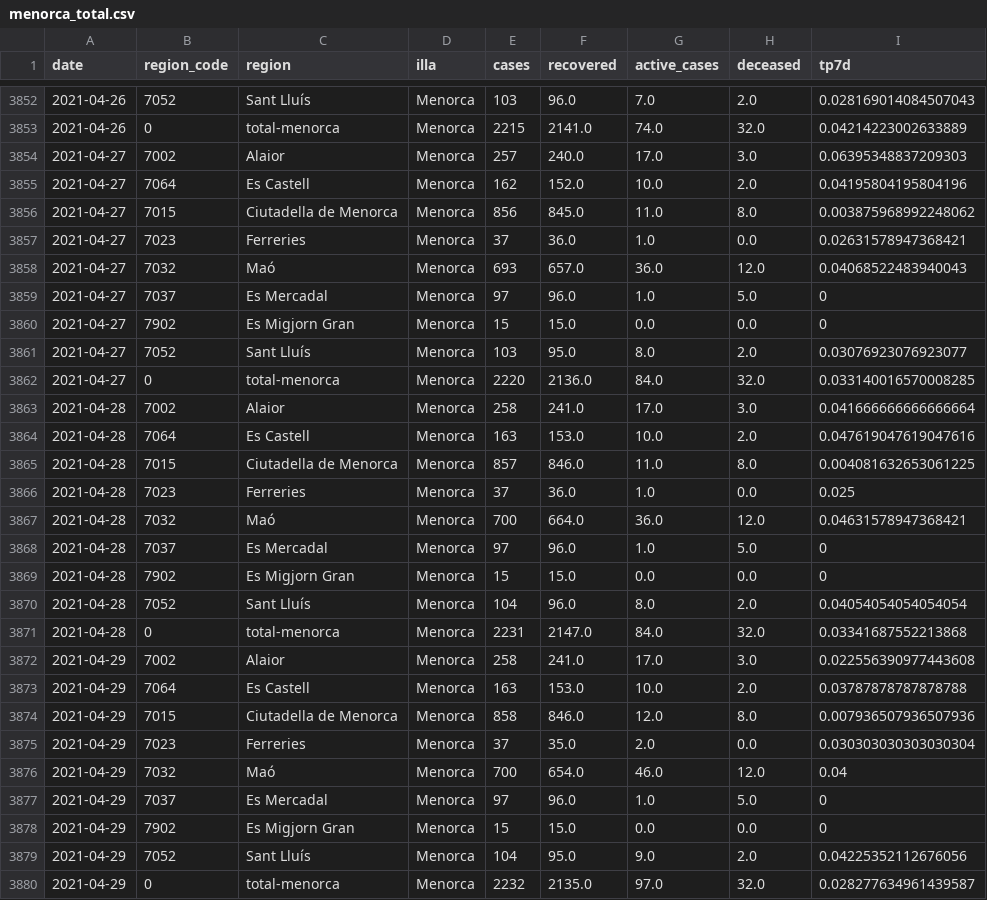
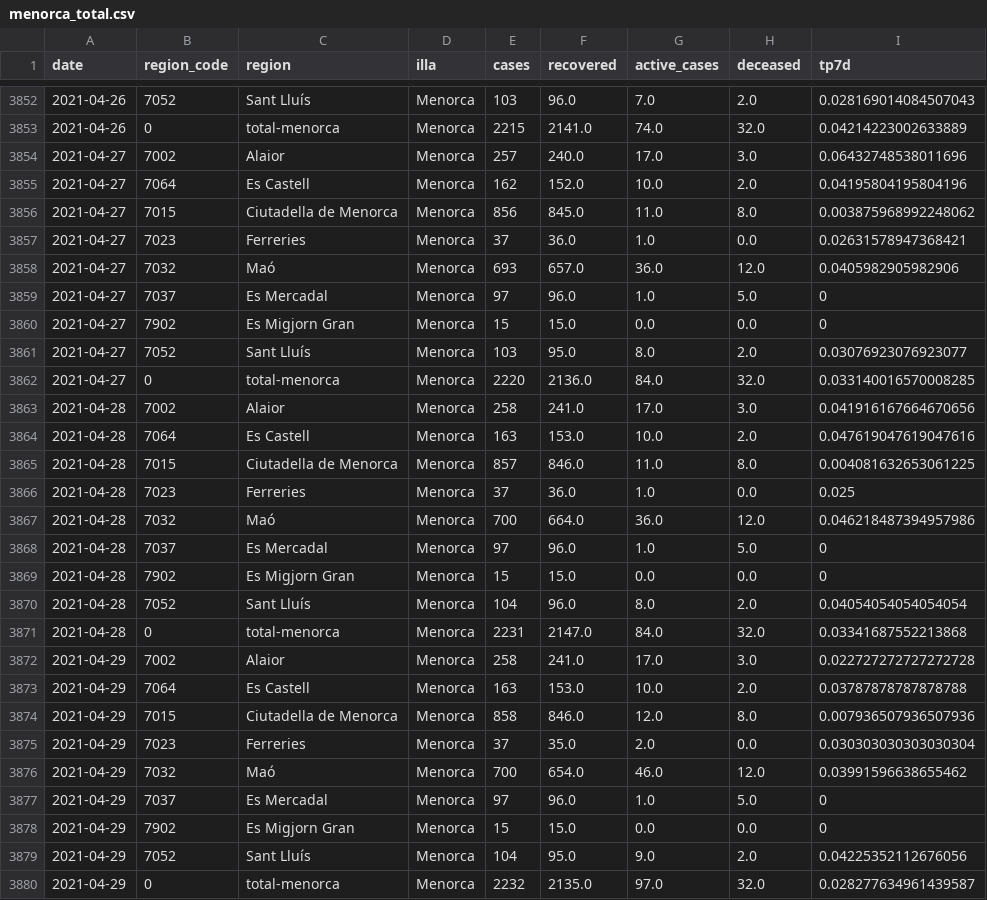
Before and after one commit to jaumeperello/covid_ib, a CSV file: data/menorca_total.csv, drawn as a sheet; only a part is shown, gaps mark what is left out; the diff covers the shown part only.

Commit message:
data auto updated

```diff
--- a/data/menorca_total.csv
+++ b/data/menorca_total.csv
@@ -3853,3 +3853,3 @@ date,region_code,region,illa,cases,recovered,active_cases,deceased,tp7d
 2021-04-26,0,total-menorca,Menorca,2215,2141.0,74.0,32.0,0.04214223002633889
-2021-04-27,7002,Alaior,Menorca,257,240.0,17.0,3.0,0.06395348837209303
+2021-04-27,7002,Alaior,Menorca,257,240.0,17.0,3.0,0.06432748538011696
 2021-04-27,7064,Es Castell,Menorca,162,152.0,10.0,2.0,0.04195804195804196
@@ -3857,3 +3857,3 @@ date,region_code,region,illa,cases,recovered,active_cases,deceased,tp7d
 2021-04-27,7023,Ferreries,Menorca,37,36.0,1.0,0.0,0.02631578947368421
-2021-04-27,7032,Maó,Menorca,693,657.0,36.0,12.0,0.04068522483940043
+2021-04-27,7032,Maó,Menorca,693,657.0,36.0,12.0,0.0405982905982906
 2021-04-27,7037,Es Mercadal,Menorca,97,96.0,1.0,5.0,0
@@ -3862,3 +3862,3 @@ date,region_code,region,illa,cases,recovered,active_cases,deceased,tp7d
 2021-04-27,0,total-menorca,Menorca,2220,2136.0,84.0,32.0,0.033140016570008285
-2021-04-28,7002,Alaior,Menorca,258,241.0,17.0,3.0,0.041666666666666664
+2021-04-28,7002,Alaior,Menorca,258,241.0,17.0,3.0,0.041916167664670656
 2021-04-28,7064,Es Castell,Menorca,163,153.0,10.0,2.0,0.047619047619047616
@@ -3866,3 +3866,3 @@ date,region_code,region,illa,cases,recovered,active_cases,deceased,tp7d
 2021-04-28,7023,Ferreries,Menorca,37,36.0,1.0,0.0,0.025
-2021-04-28,7032,Maó,Menorca,700,664.0,36.0,12.0,0.04631578947368421
+2021-04-28,7032,Maó,Menorca,700,664.0,36.0,12.0,0.046218487394957986
 2021-04-28,7037,Es Mercadal,Menorca,97,96.0,1.0,5.0,0
@@ -3871,3 +3871,3 @@ date,region_code,region,illa,cases,recovered,active_cases,deceased,tp7d
 2021-04-28,0,total-menorca,Menorca,2231,2147.0,84.0,32.0,0.03341687552213868
-2021-04-29,7002,Alaior,Menorca,258,241.0,17.0,3.0,0.022556390977443608
+2021-04-29,7002,Alaior,Menorca,258,241.0,17.0,3.0,0.022727272727272728
 2021-04-29,7064,Es Castell,Menorca,163,153.0,10.0,2.0,0.03787878787878788
@@ -3875,3 +3875,3 @@ date,region_code,region,illa,cases,recovered,active_cases,deceased,tp7d
 2021-04-29,7023,Ferreries,Menorca,37,35.0,2.0,0.0,0.030303030303030304
-2021-04-29,7032,Maó,Menorca,700,654.0,46.0,12.0,0.04
+2021-04-29,7032,Maó,Menorca,700,654.0,46.0,12.0,0.03991596638655462
 2021-04-29,7037,Es Mercadal,Menorca,97,96.0,1.0,5.0,0
```
Also changed, not shown: 9 added rows and 65 edited cells elsewhere in this file, data/balears_total.csv, data/eivissa_total.csv, 2 other files.
